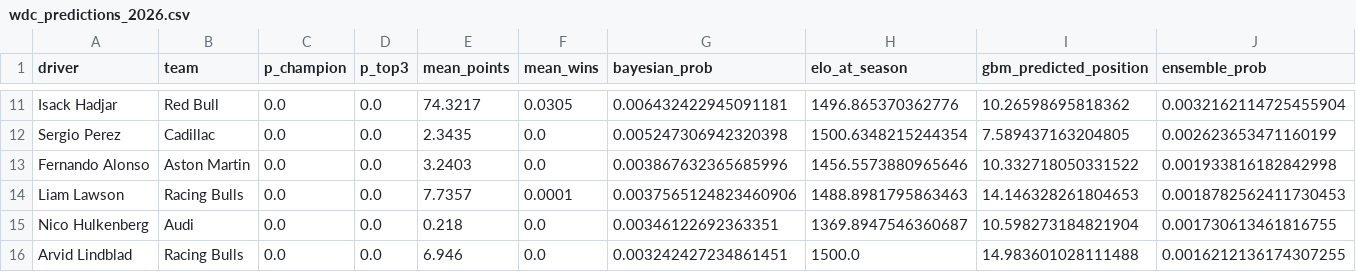
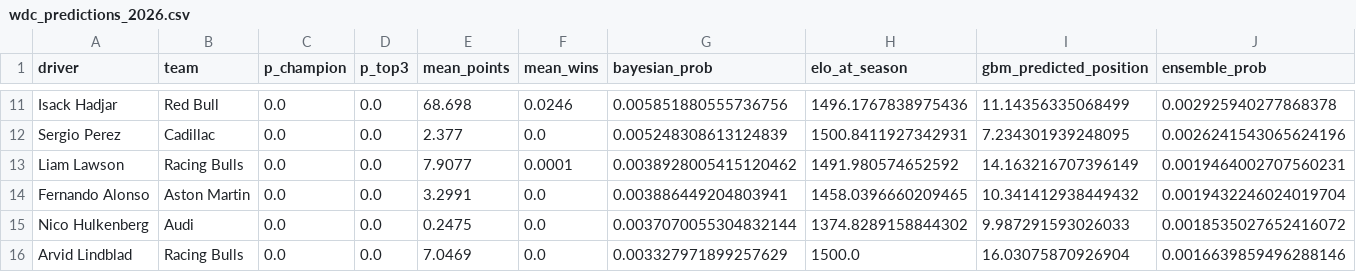
Before and after one commit to AmaarAyoob1/f1-2026-predictor, a CSV file: visualizations/wdc_predictions_2026.csv, drawn as a sheet; only a part is shown, gaps mark what is left out; removed rows and columns are numbered as before the commit, all else as after; the diff covers the shown part only; the diff names each change by its address in the sheet, - before the commit and + after, or states it on an @@ line.

```diff
--- a/visualizations/wdc_predictions_2026.csv
+++ b/visualizations/wdc_predictions_2026.csv
-E11 (mean_points): 74.3217
+E11 (mean_points): 68.698
-F11 (mean_wins): 0.0305
+F11 (mean_wins): 0.0246
-G11 (bayesian_prob): 0.006432422945091181
+G11 (bayesian_prob): 0.005851880555736756
-H11 (elo_at_season): 1496.865370362776
+H11 (elo_at_season): 1496.1767838975436
-I11 (gbm_predicted_position): 10.26598695818362
+I11 (gbm_predicted_position): 11.14356335068499
-J11 (ensemble_prob): 0.0032162114725455904
+J11 (ensemble_prob): 0.002925940277868378
-E12 (mean_points): 2.3435
+E12 (mean_points): 2.377
-G12 (bayesian_prob): 0.005247306942320398
+G12 (bayesian_prob): 0.005248308613124839
-H12 (elo_at_season): 1500.6348215244354
+H12 (elo_at_season): 1500.8411927342931
-I12 (gbm_predicted_position): 7.589437163204805
+I12 (gbm_predicted_position): 7.234301939248095
-J12 (ensemble_prob): 0.002623653471160199
+J12 (ensemble_prob): 0.0026241543065624196
-row 13: Fernando Alonso | Aston Martin | 0.0 | 0.0 | 3.2403 | 0.0 | 0.003867632365685996 | 1456.5573880965646 | 10.332718050331522 | 0.001933816182842998
-E13 (mean_points): 7.7357
+E13 (mean_points): 7.9077
-G13 (bayesian_prob): 0.0037565124823460906
+G13 (bayesian_prob): 0.0038928005415120462
-H13 (elo_at_season): 1488.8981795863463
+H13 (elo_at_season): 1491.980574652592
-I13 (gbm_predicted_position): 14.146328261804653
+I13 (gbm_predicted_position): 14.163216707396149
-J13 (ensemble_prob): 0.0018782562411730453
+J13 (ensemble_prob): 0.0019464002707560231
+row 14: Fernando Alonso | Aston Martin | 0.0 | 0.0 | 3.2991 | 0.0 | 0.003886449204803941 | 1458.0396660209465 | 10.341412938449432 | 0.0019432246024019704
-E15 (mean_points): 0.218
+E15 (mean_points): 0.2475
-G15 (bayesian_prob): 0.00346122692363351
+G15 (bayesian_prob): 0.0037070055304832144
-H15 (elo_at_season): 1369.8947546360687
+H15 (elo_at_season): 1374.8289158844302
-I15 (gbm_predicted_position): 10.598273184821904
+I15 (gbm_predicted_position): 9.987291593026033
-J15 (ensemble_prob): 0.001730613461816755
+J15 (ensemble_prob): 0.0018535027652416072
-E16 (mean_points): 6.946
+E16 (mean_points): 7.0469
-G16 (bayesian_prob): 0.003242427234861451
+G16 (bayesian_prob): 0.003327971899257629
-I16 (gbm_predicted_position): 14.983601028111488
+I16 (gbm_predicted_position): 16.03075870926904
-J16 (ensemble_prob): 0.0016212136174307255
+J16 (ensemble_prob): 0.0016639859496288146
```
Also changed, not shown: 2 added rows, 2 removed rows and 90 edited cells elsewhere in this file, visualizations/elo_ratings.csv, visualizations/model_vs_bookmakers.csv, 3 other files.
